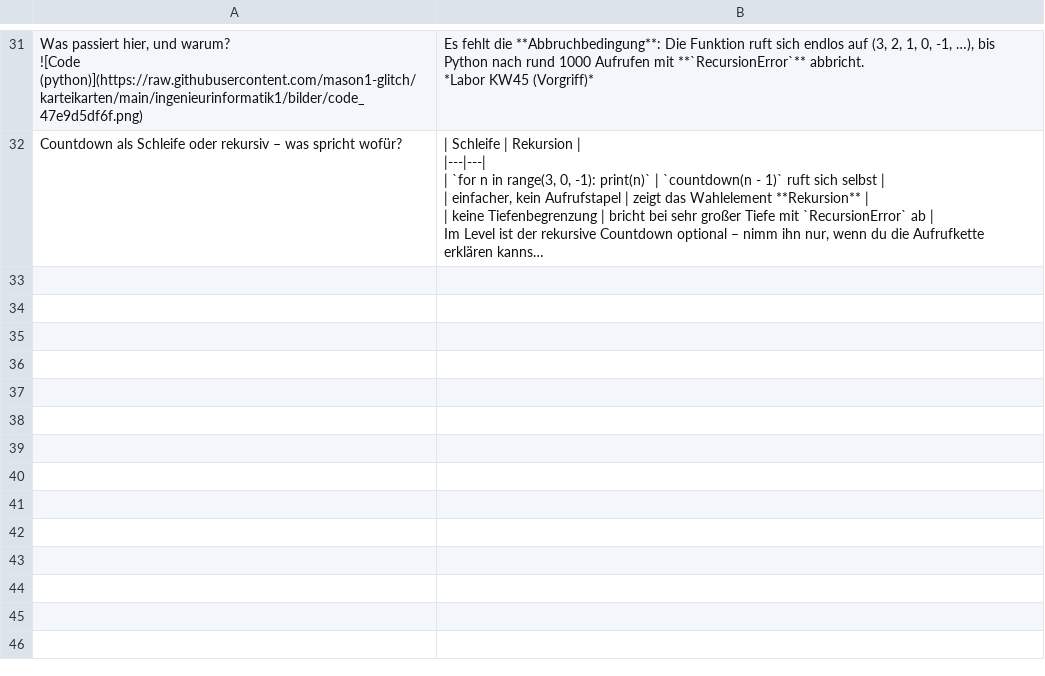
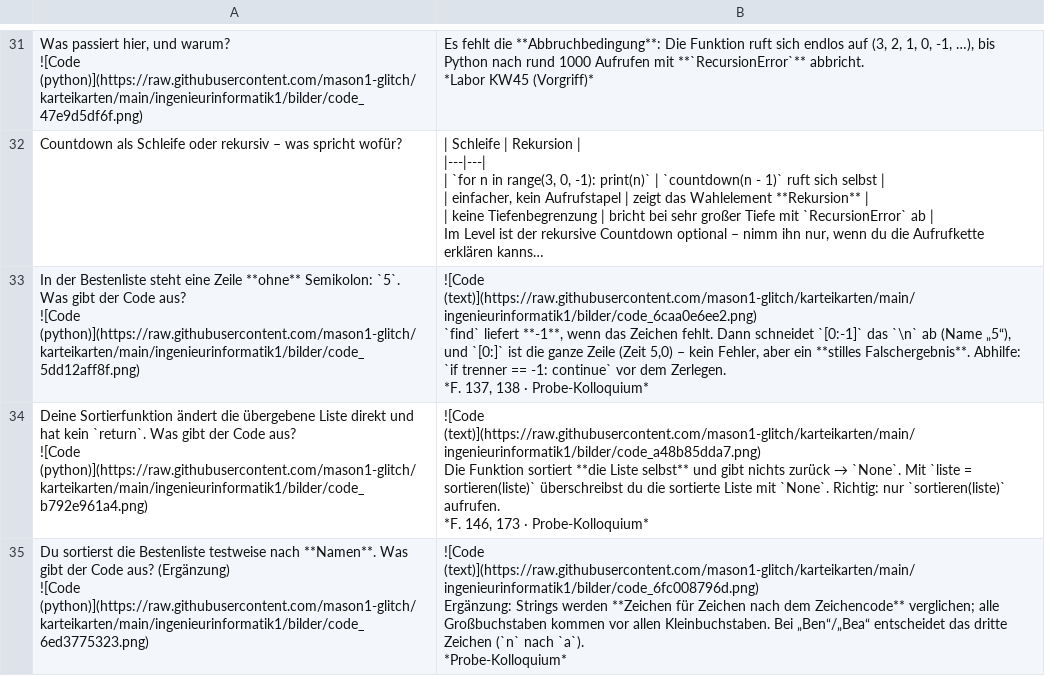
Before and after one commit to mason1-glitch/karteikarten, a CSV file: ingenieurinformatik1/karten/level6_bestenliste-sortieren.csv, drawn as a sheet; only a part is shown, gaps mark what is left out; long unchanged cells end in …; ↵ is a line break in a cell; the diff covers the shown part only; the diff names each change by its address in the sheet, - before the commit and + after, or states it on an @@ line.

```diff
--- a/ingenieurinformatik1/karten/level6_bestenliste-sortieren.csv
+++ b/ingenieurinformatik1/karten/level6_bestenliste-sortieren.csv
+row 33: In der Bestenliste steht eine Zeile **ohne** Semikolon: `5`. Was gibt der Code aus? ↵ ![Code (python)](https://raw.githubusercontent.com/mason1-glitch/karteikarten/main/ingenieurinformatik1/bilder/code_5dd12aff8f.png) | ![Code (text)](https://raw.githubusercontent.com/mason1-glitch/karteikarten/main/ingenieurinformatik1/bilder/code_6caa0e6ee2.png) ↵ `find` liefert **-1**, wenn das Zeichen fehlt. Dann schneidet `[0:-1]` das `\n` ab (Name „5“), und `[0:]` ist die ganze Zeile (Zeit 5,0) – kein Fehler, aber ein **stilles Falschergebnis**. Abhilfe: `if trenner == -1: continue` vor dem Zerlegen. ↵ *F. 137, 138 · Probe-Kolloquium*
+row 34: Deine Sortierfunktion ändert die übergebene Liste direkt und hat kein `return`. Was gibt der Code aus? ↵ ![Code (python)](https://raw.githubusercontent.com/mason1-glitch/karteikarten/main/ingenieurinformatik1/bilder/code_b792e961a4.png) | ![Code (text)](https://raw.githubusercontent.com/mason1-glitch/karteikarten/main/ingenieurinformatik1/bilder/code_a48b85dda7.png) ↵ Die Funktion sortiert **die Liste selbst** und gibt nichts zurück → `None`. Mit `liste = sortieren(liste)` überschreibst du die sortierte Liste mit `None`. Richtig: nur `sortieren(liste)` aufrufen. ↵ *F. 146, 173 · Probe-Kolloquium*
+row 35: Du sortierst die Bestenliste testweise nach **Namen**. Was gibt der Code aus? (Ergänzung) ↵ ![Code (python)](https://raw.githubusercontent.com/mason1-glitch/karteikarten/main/ingenieurinformatik1/bilder/code_6ed3775323.png) | ![Code (text)](https://raw.githubusercontent.com/mason1-glitch/karteikarten/main/ingenieurinformatik1/bilder/code_6fc008796d.png) ↵ Ergänzung: Strings werden **Zeichen für Zeichen nach dem Zeichencode** verglichen; alle Großbuchstaben kommen vor allen Kleinbuchstaben. Bei „Ben“/„Bea“ entscheidet das dritte Zeichen (`n` nach `a`). ↵ *Probe-Kolloquium*
```
Also changed, not shown: 2 added rows and 2 edited cells elsewhere in this file, ingenieurinformatik1/karten/level1_auftrag-schnittstelle.csv, ingenieurinformatik1/karten/level2_dictionaries.csv, 51 other files.
